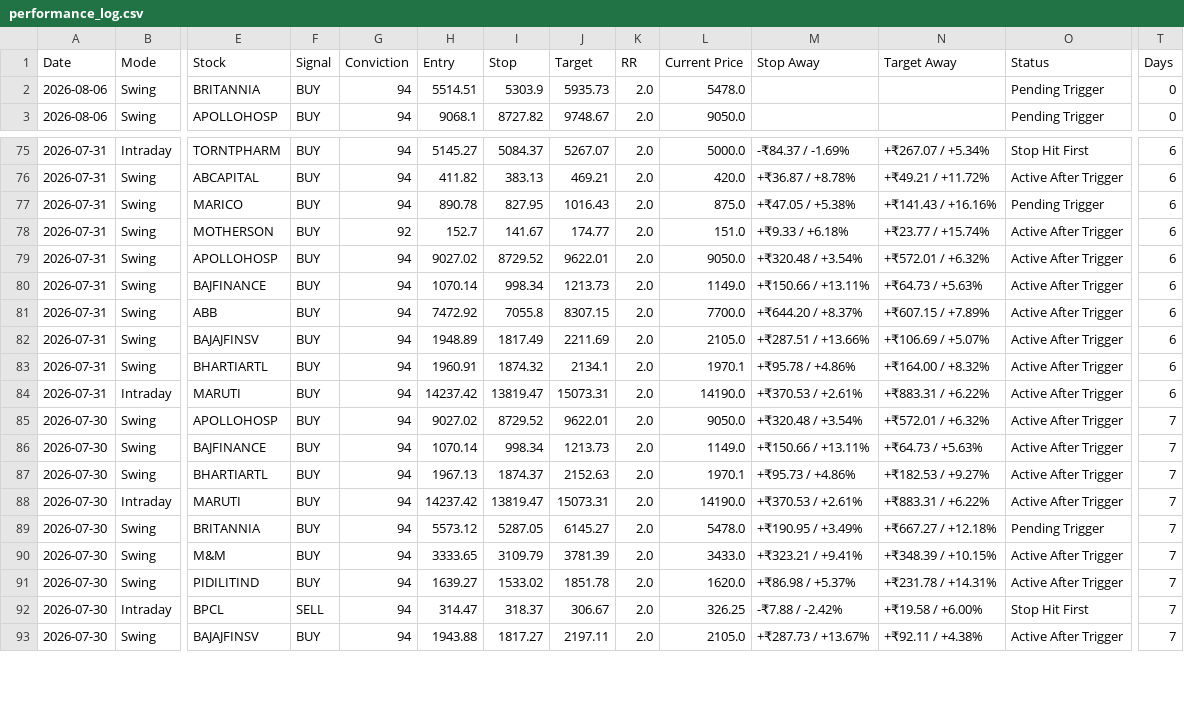
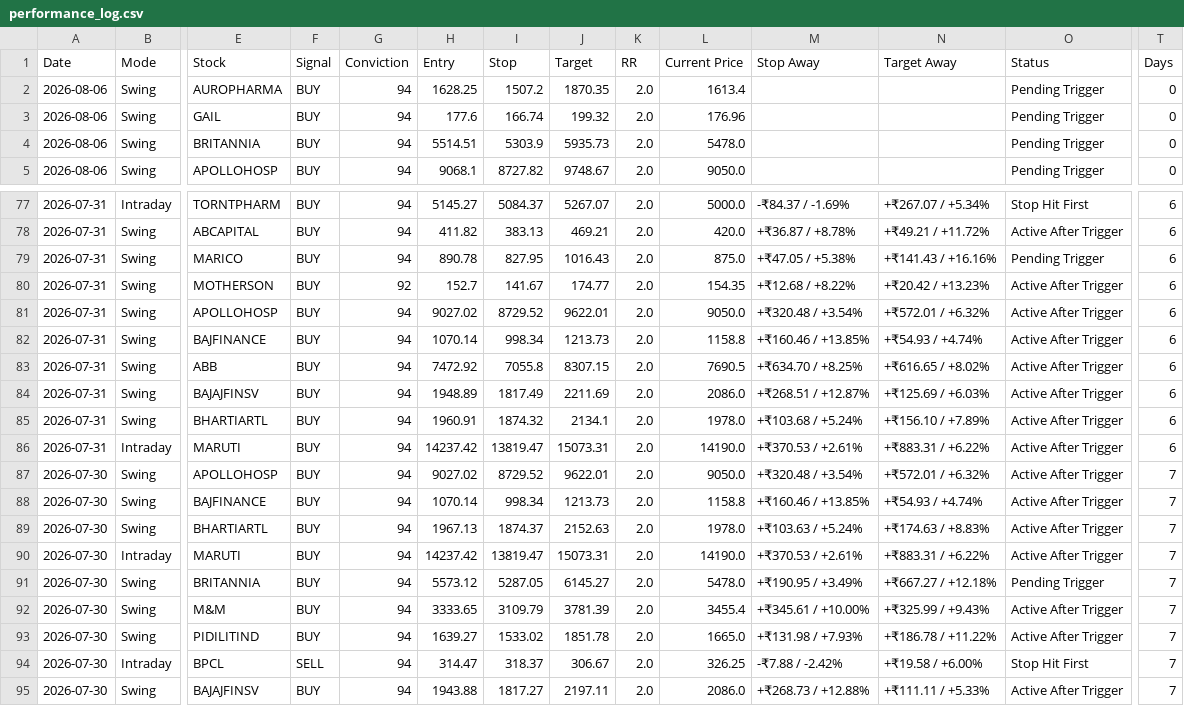
Before and after one commit to pankajmanchnda/swing-trading-scanner, a CSV file: performance_log.csv, drawn as a sheet; only a part is shown, gaps mark what is left out; addresses are those after the commit; rows hold the shown columns only; the diff covers the shown part only; the diff names each change by its address in the sheet, - before the commit and + after, or states it on an @@ line.

```diff
--- a/performance_log.csv
+++ b/performance_log.csv
+row 2: 2026-08-06 | Swing | AUROPHARMA | BUY | 94 | 1628.25 | 1507.2 | 1870.35 | 2.0 | 1613.4 |  |  | Pending Trigger | 0
+row 3: 2026-08-06 | Swing | GAIL | BUY | 94 | 177.6 | 166.74 | 199.32 | 2.0 | 176.96 |  |  | Pending Trigger | 0
-L80 (Current Price): 151.0
+L80 (Current Price): 154.35
-M80 (Stop Away): +₹9.33 / +6.18%
+M80 (Stop Away): +₹12.68 / +8.22%
-N80 (Target Away): +₹23.77 / +15.74%
+N80 (Target Away): +₹20.42 / +13.23%
-L82 (Current Price): 1149.0
+L82 (Current Price): 1158.8
-M82 (Stop Away): +₹150.66 / +13.11%
+M82 (Stop Away): +₹160.46 / +13.85%
-N82 (Target Away): +₹64.73 / +5.63%
+N82 (Target Away): +₹54.93 / +4.74%
-L83 (Current Price): 7700.0
+L83 (Current Price): 7690.5
-M83 (Stop Away): +₹644.20 / +8.37%
+M83 (Stop Away): +₹634.70 / +8.25%
-N83 (Target Away): +₹607.15 / +7.89%
+N83 (Target Away): +₹616.65 / +8.02%
-L84 (Current Price): 2105.0
+L84 (Current Price): 2086.0
-M84 (Stop Away): +₹287.51 / +13.66%
+M84 (Stop Away): +₹268.51 / +12.87%
-N84 (Target Away): +₹106.69 / +5.07%
+N84 (Target Away): +₹125.69 / +6.03%
-L85 (Current Price): 1970.1
+L85 (Current Price): 1978.0
-M85 (Stop Away): +₹95.78 / +4.86%
+M85 (Stop Away): +₹103.68 / +5.24%
-N85 (Target Away): +₹164.00 / +8.32%
+N85 (Target Away): +₹156.10 / +7.89%
-L88 (Current Price): 1149.0
+L88 (Current Price): 1158.8
-M88 (Stop Away): +₹150.66 / +13.11%
+M88 (Stop Away): +₹160.46 / +13.85%
-N88 (Target Away): +₹64.73 / +5.63%
+N88 (Target Away): +₹54.93 / +4.74%
-L89 (Current Price): 1970.1
+L89 (Current Price): 1978.0
-M89 (Stop Away): +₹95.73 / +4.86%
+M89 (Stop Away): +₹103.63 / +5.24%
-N89 (Target Away): +₹182.53 / +9.27%
+N89 (Target Away): +₹174.63 / +8.83%
-L92 (Current Price): 3433.0
+L92 (Current Price): 3455.4
-M92 (Stop Away): +₹323.21 / +9.41%
+M92 (Stop Away): +₹345.61 / +10.00%
-N92 (Target Away): +₹348.39 / +10.15%
+N92 (Target Away): +₹325.99 / +9.43%
-L93 (Current Price): 1620.0
+L93 (Current Price): 1665.0
-M93 (Stop Away): +₹86.98 / +5.37%
+M93 (Stop Away): +₹131.98 / +7.93%
-N93 (Target Away): +₹231.78 / +14.31%
+N93 (Target Away): +₹186.78 / +11.22%
-L95 (Current Price): 2105.0
+L95 (Current Price): 2086.0
-M95 (Stop Away): +₹287.73 / +13.67%
+M95 (Stop Away): +₹268.73 / +12.88%
-N95 (Target Away): +₹92.11 / +4.38%
+N95 (Target Away): +₹111.11 / +5.33%
```
Also changed, not shown: 112 edited cells elsewhere in this file, 1 other file.
